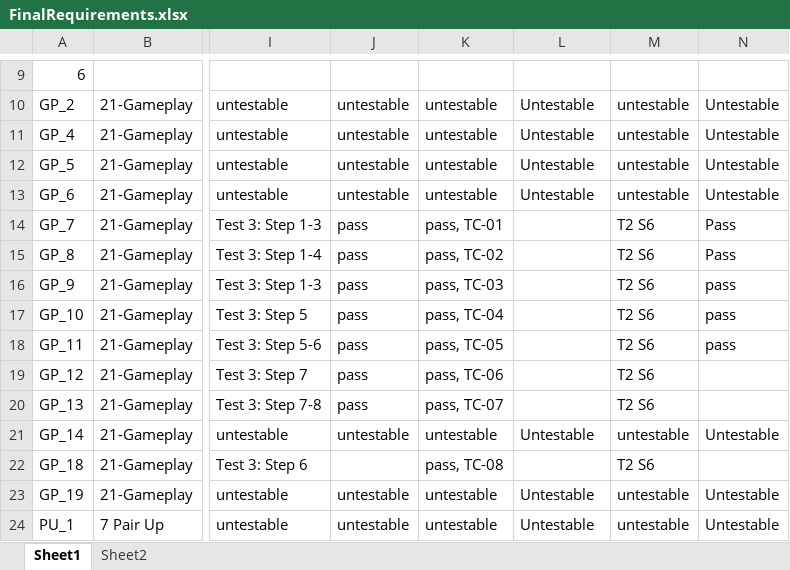
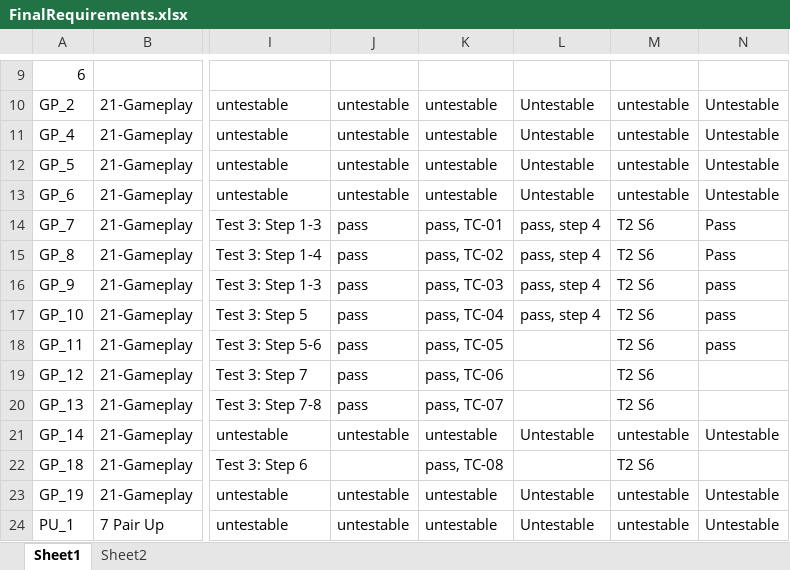
Before and after one commit to utastudents/cse3310-sp25-004, an Excel workbook: FinalRequirements/FinalRequirements.xlsx, sheet Sheet1, drawn as a sheet; only a part is shown, gaps mark what is left out; values as stored, in another font and other column widths than the file's, no borders; the diff names each change by its address in the sheet, - before the commit and + after, or states it on an @@ line.

Commit message:
update req

```diff
--- a/FinalRequirements/FinalRequirements.xlsx (sheet Sheet1)
+++ b/FinalRequirements/FinalRequirements.xlsx (sheet Sheet1)
-L14:L17: (empty)
+L14:L17: pass, step 4
```
